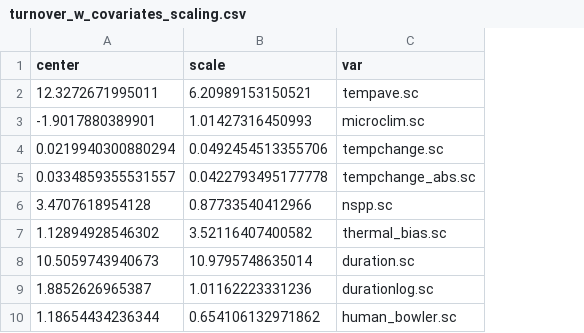
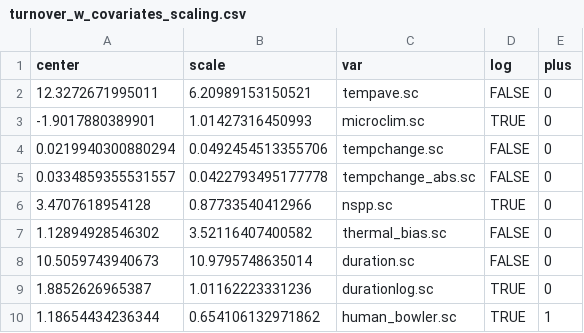
Before and after one commit to pinskylab/climate_community_crossrealm, a CSV file: output/turnover_w_covariates_scaling.csv, drawn as a sheet; the diff names each change by its address in the sheet, - before the commit and + after, or states it on an @@ line.

Commit message:
Add log and plus columns back to covariates scaling file. Remove old output.

```diff
--- a/output/turnover_w_covariates_scaling.csv
+++ b/output/turnover_w_covariates_scaling.csv
+column D (log), rows 2-10: FALSE | TRUE | FALSE | FALSE | TRUE | FALSE | FALSE | TRUE | TRUE
+column E (plus), rows 2-10: 0 | 0 | 0 | 0 | 0 | 0 | 0 | 0 | 1
```
Also changed, not shown: 10 other files.
